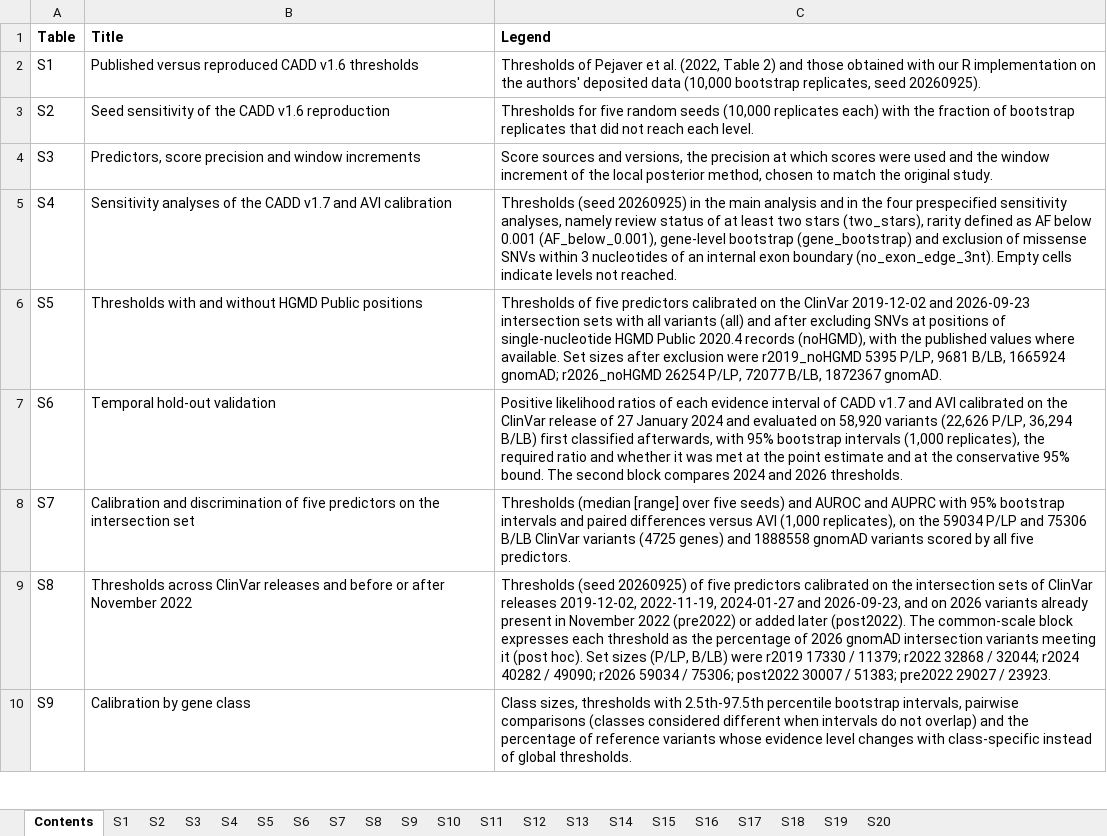
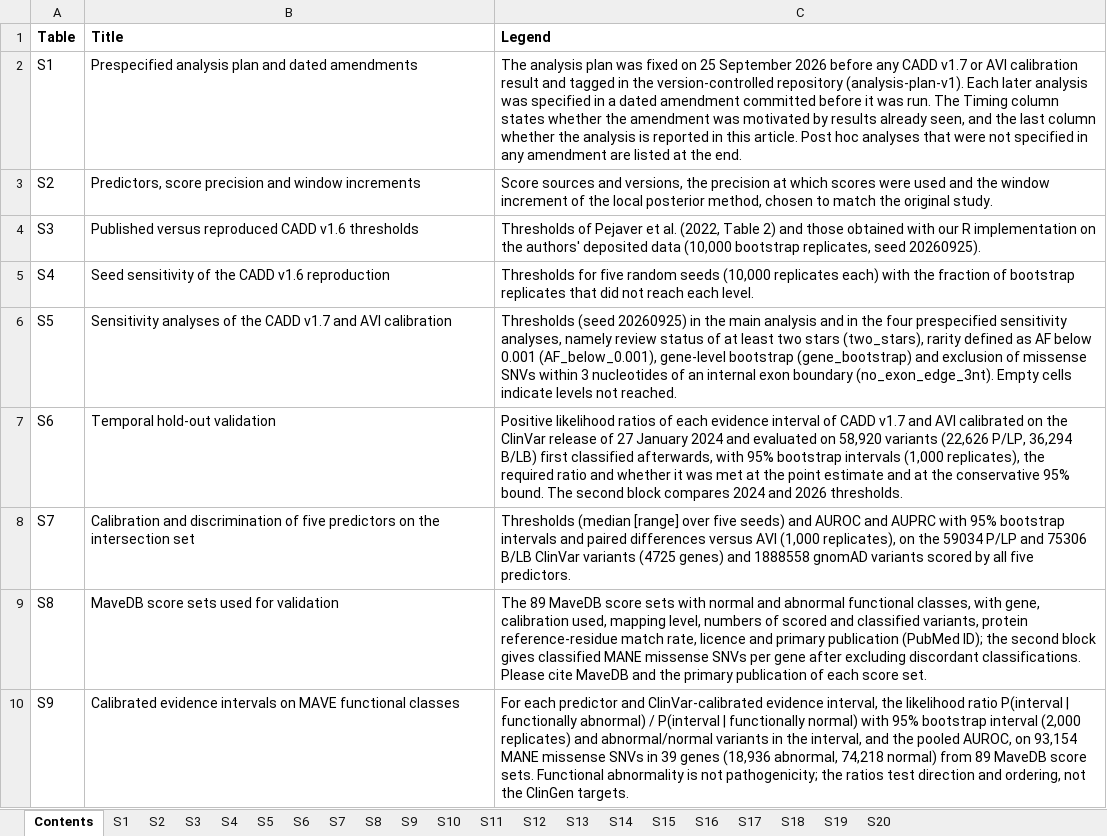
Before and after one commit to JPMirandaM/cadd-alphagenome-acmg-calibration, an Excel workbook: figures/Supplementary_Tables_S1-S20.xlsx, sheet Contents, drawn as a sheet; only a part is shown; values as stored, in another font and other column widths than the file's, no borders; the diff covers the shown part only; the diff names each change by its address in the sheet, - before the commit and + after, or states it on an @@ line.

Commit message:
Manuscript v9: supplementary tables numbered in order of first citation
Supplementary Tables S1-S20 renumbered by first citation in the text
(script 41 map; cross-references in legends and cells follow it). Main
Tables 3 and 4 swapped in the manuscript for the same reason. Workbook,
TSV copies, execution log, frozen script hash and METHODS.md updated.

```diff
--- a/figures/Supplementary_Tables_S1-S20.xlsx (sheet Contents)
+++ b/figures/Supplementary_Tables_S1-S20.xlsx (sheet Contents)
-B2 (Title): Published versus reproduced CADD v1.6 thresholds
+B2 (Title): Prespecified analysis plan and dated amendments
-C2 (Legend): Thresholds of Pejaver et al. (2022, Table 2) and those obtained with our R implementation on the authors' deposited data (10,000 bootstrap replicates, seed 20260925).
+C2 (Legend): The analysis plan was fixed on 25 September 2026 before any CADD v1.7 or AVI calibration result and tagged in the version-controlled repository (analysis-plan-v1). Each later analysis was specified in a dated amendment committed before it was run. The Timing column states whether the amendment was motivated by results already seen, and the last column whether the analysis is reported in this article. Post hoc analyses that were not specified in any amendment are listed at the end.
-B3 (Title): Seed sensitivity of the CADD v1.6 reproduction
+B3 (Title): Predictors, score precision and window increments
-C3 (Legend): Thresholds for five random seeds (10,000 replicates each) with the fraction of bootstrap replicates that did not reach each level.
+C3 (Legend): Score sources and versions, the precision at which scores were used and the window increment of the local posterior method, chosen to match the original study.
-B4 (Title): Predictors, score precision and window increments
+B4 (Title): Published versus reproduced CADD v1.6 thresholds
-C4 (Legend): Score sources and versions, the precision at which scores were used and the window increment of the local posterior method, chosen to match the original study.
+C4 (Legend): Thresholds of Pejaver et al. (2022, Table 2) and those obtained with our R implementation on the authors' deposited data (10,000 bootstrap replicates, seed 20260925).
-B5 (Title): Sensitivity analyses of the CADD v1.7 and AVI calibration
+B5 (Title): Seed sensitivity of the CADD v1.6 reproduction
-C5 (Legend): Thresholds (seed 20260925) in the main analysis and in the four prespecified sensitivity analyses, namely review status of at least two stars (two_stars), rarity defined as AF below 0.001 (AF_below_0.001), gene-level bootstrap (gene_bootstrap) and exclusion of missense SNVs within 3 nucleotides of an internal exon boundary (no_exon_edge_3nt). Empty cells indicate levels not reached.
+C5 (Legend): Thresholds for five random seeds (10,000 replicates each) with the fraction of bootstrap replicates that did not reach each level.
-B6 (Title): Thresholds with and without HGMD Public positions
+B6 (Title): Sensitivity analyses of the CADD v1.7 and AVI calibration
-C6 (Legend): Thresholds of five predictors calibrated on the ClinVar 2019-12-02 and 2026-09-23 intersection sets with all variants (all) and after excluding SNVs at positions of single-nucleotide HGMD Public 2020.4 records (noHGMD), with the published values where available. Set sizes after exclusion were r2019_noHGMD 5395 P/LP, 9681 B/LB, 1665924 gnomAD; r2026_noHGMD 26254 P/LP, 72077 B/LB, 1872367 gnomAD.
+C6 (Legend): Thresholds (seed 20260925) in the main analysis and in the four prespecified sensitivity analyses, namely review status of at least two stars (two_stars), rarity defined as AF below 0.001 (AF_below_0.001), gene-level bootstrap (gene_bootstrap) and exclusion of missense SNVs within 3 nucleotides of an internal exon boundary (no_exon_edge_3nt). Empty cells indicate levels not reached.
-B9 (Title): Thresholds across ClinVar releases and before or after November 2022
+B9 (Title): MaveDB score sets used for validation
-C9 (Legend): Thresholds (seed 20260925) of five predictors calibrated on the intersection sets of ClinVar releases 2019-12-02, 2022-11-19, 2024-01-27 and 2026-09-23, and on 2026 variants already present in November 2022 (pre2022) or added later (post2022). The common-scale block expresses each threshold as the percentage of 2026 gnomAD intersection variants meeting it (post hoc). Set sizes (P/LP, B/LB) were r2019 17330 / 11379; r2022 32868 / 32044; r2024 40282 / 49090; r2026 59034 / 75306; post2022 30007 / 51383; pre2022 29027 / 23923.
+C9 (Legend): The 89 MaveDB score sets with normal and abnormal functional classes, with gene, calibration used, mapping level, numbers of scored and classified variants, protein reference-residue match rate, licence and primary publication (PubMed ID); the second block gives classified MANE missense SNVs per gene after excluding discordant classifications. Please cite MaveDB and the primary publication of each score set.
-B10 (Title): Calibration by gene class
+B10 (Title): Calibrated evidence intervals on MAVE functional classes
-C10 (Legend): Class sizes, thresholds with 2.5th-97.5th percentile bootstrap intervals, pairwise comparisons (classes considered different when intervals do not overlap) and the percentage of reference variants whose evidence level changes with class-specific instead of global thresholds.
+C10 (Legend): For each predictor and ClinVar-calibrated evidence interval, the likelihood ratio P(interval | functionally abnormal) / P(interval | functionally normal) with 95% bootstrap interval (2,000 replicates) and abnormal/normal variants in the interval, and the pooled AUROC, on 93,154 MANE missense SNVs in 39 genes (18,936 abnormal, 74,218 normal) from 89 MaveDB score sets. Functional abnormality is not pathogenicity; the ratios test direction and ordering, not the ClinGen targets.
```
Also changed, not shown: 22 edited cells elsewhere in this sheet, sheet S19, sheet S14, sheet S20, sheet S9, sheet S17, sheet S10, 14 more sheets, 28 other files.
